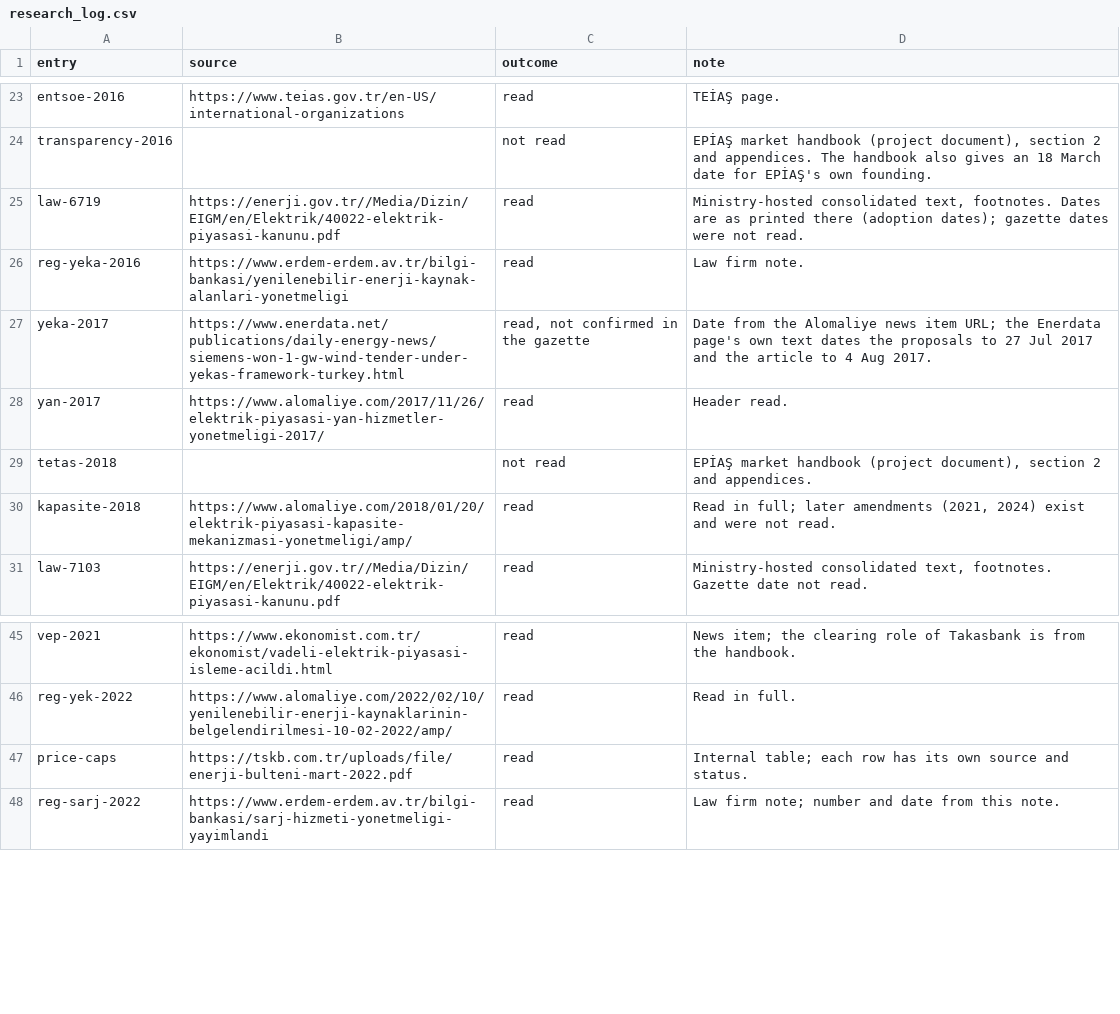
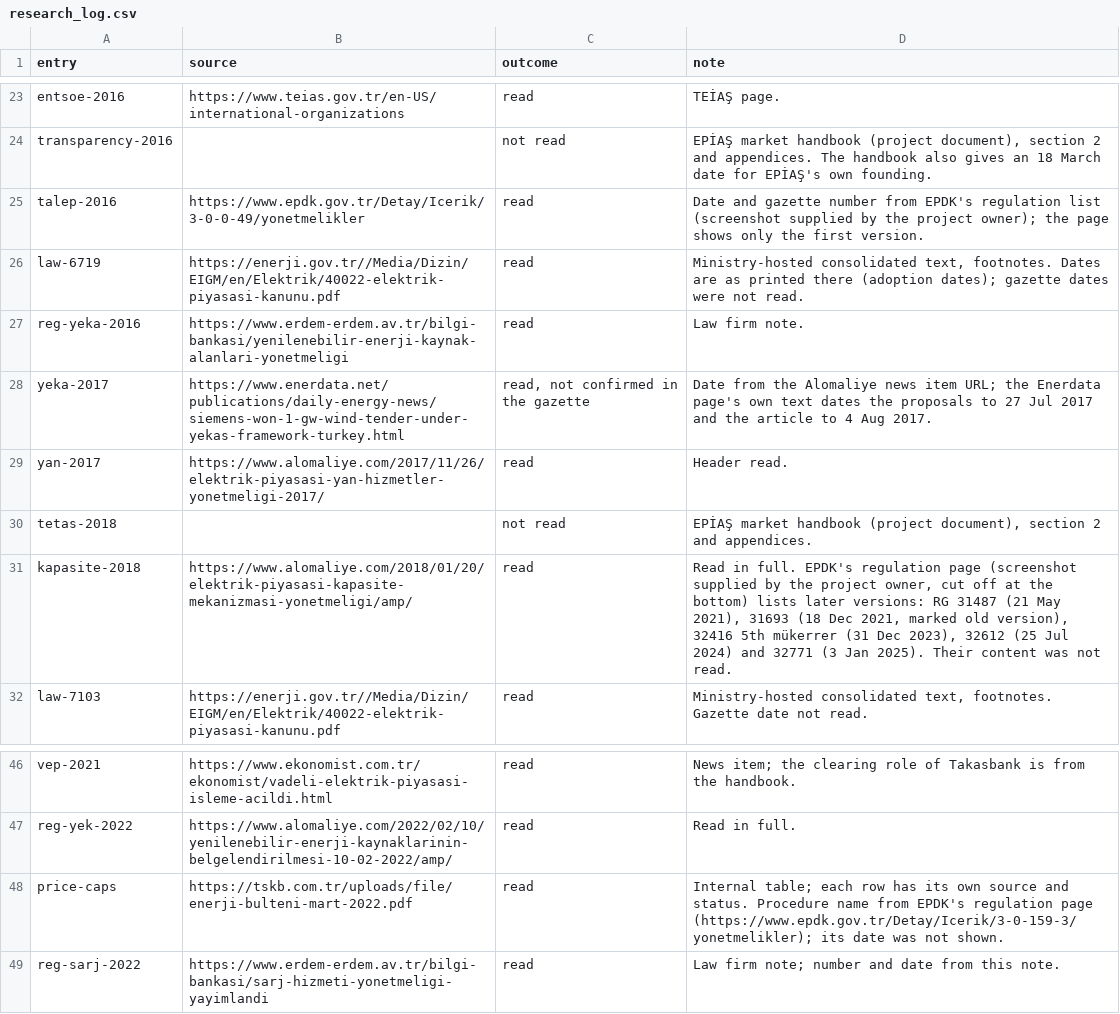
Before and after one commit to mervebozkurt35/tr-power-lab, a CSV file: data/regulation/research_log.csv, drawn as a sheet; only a part is shown, gaps mark what is left out.

```diff
--- a/data/regulation/research_log.csv
+++ b/data/regulation/research_log.csv
@@ -24,2 +24,3 @@ entsoe-2016,https://www.teias.gov.tr/en-US/international-organizations,read,TEİ
 transparency-2016,,not read,"EPİAŞ market handbook (project document), section 2 and appendices. The handbook also gives an 18 March date for EPİAŞ's own founding."
+talep-2016,https://www.epdk.gov.tr/Detay/Icerik/3-0-0-49/yonetmelikler,read,Date and gazette number from EPDK's regulation list (screenshot supplied by the project owner); the page shows only the first version.
 law-6719,https://enerji.gov.tr//Media/Dizin/EIGM/en/Elektrik/40022-elektrik-piyasasi-kanunu.pdf,read,"Ministry-hosted consolidated text, footnotes. Dates are as printed there (adoption dates); gazette dates were not read."
@@ -29,3 +30,3 @@ yan-2017,https://www.alomaliye.com/2017/11/26/elektrik-piyasasi-yan-hizmetler-yo
 tetas-2018,,not read,"EPİAŞ market handbook (project document), section 2 and appendices."
-kapasite-2018,https://www.alomaliye.com/2018/01/20/elektrik-piyasasi-kapasite-mekanizmasi-yonetmeligi/amp/,read,"Read in full; later amendments (2021, 2024) exist and were not read."
+kapasite-2018,https://www.alomaliye.com/2018/01/20/elektrik-piyasasi-kapasite-mekanizmasi-yonetmeligi/amp/,read,"Read in full. EPDK's regulation page (screenshot supplied by the project owner, cut off at the bottom) lists later versions: RG 31487 (21 May 2021), 31693 (18 Dec 2021, marked old version), 32416 5th mükerrer (31 Dec 2023), 32612 (25 Jul 2024) and 32771 (3 Jan 2025). Their content was not read."
 law-7103,https://enerji.gov.tr//Media/Dizin/EIGM/en/Elektrik/40022-elektrik-piyasasi-kanunu.pdf,read,"Ministry-hosted consolidated text, footnotes. Gazette date not read."
@@ -46,3 +47,3 @@ vep-2021,https://www.ekonomist.com.tr/ekonomist/vadeli-elektrik-piyasasi-isleme-
 reg-yek-2022,https://www.alomaliye.com/2022/02/10/yenilenebilir-enerji-kaynaklarinin-belgelendirilmesi-10-02-2022/amp/,read,Read in full.
-price-caps,https://tskb.com.tr/uploads/file/enerji-bulteni-mart-2022.pdf,read,Internal table; each row has its own source and status.
+price-caps,https://tskb.com.tr/uploads/file/enerji-bulteni-mart-2022.pdf,read,Internal table; each row has its own source and status. Procedure name from EPDK's regulation page (https://www.epdk.gov.tr/Detay/Icerik/3-0-159-3/yonetmelikler); its date was not shown.
 reg-sarj-2022,https://www.erdem-erdem.av.tr/bilgi-bankasi/sarj-hizmeti-yonetmeligi-yayimlandi,read,Law firm note; number and date from this note.
```
Also changed, not shown: data/regulation/events.csv, 1 other file.
